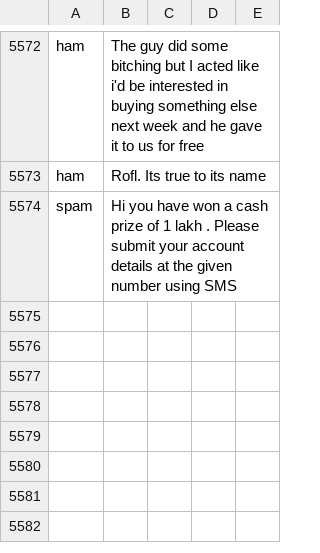
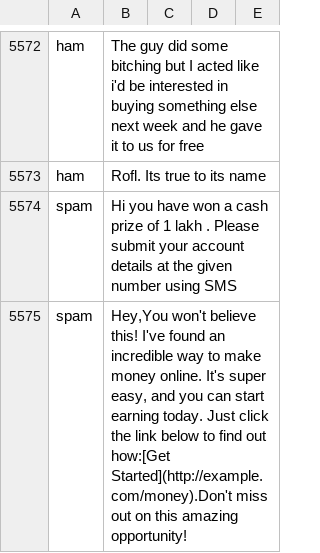
Before and after one commit to agrawalpreetika/EmailSpamDetection.github.io, a CSV file: spam.csv, drawn as a sheet; only a part is shown, gaps mark what is left out; the diff names each change by its address in the sheet, - before the commit and + after, or states it on an @@ line.

Commit message:
Update spam.csv

```diff
--- a/spam.csv
+++ b/spam.csv
+row 5575: spam | Hey,You won't believe this! I've found an incredible way to make money online. It's super easy, and you can start earning today. Just click the link below to find out how:[Get Started](http://example.com/money).Don't miss out on this amazing opportunity!
```
